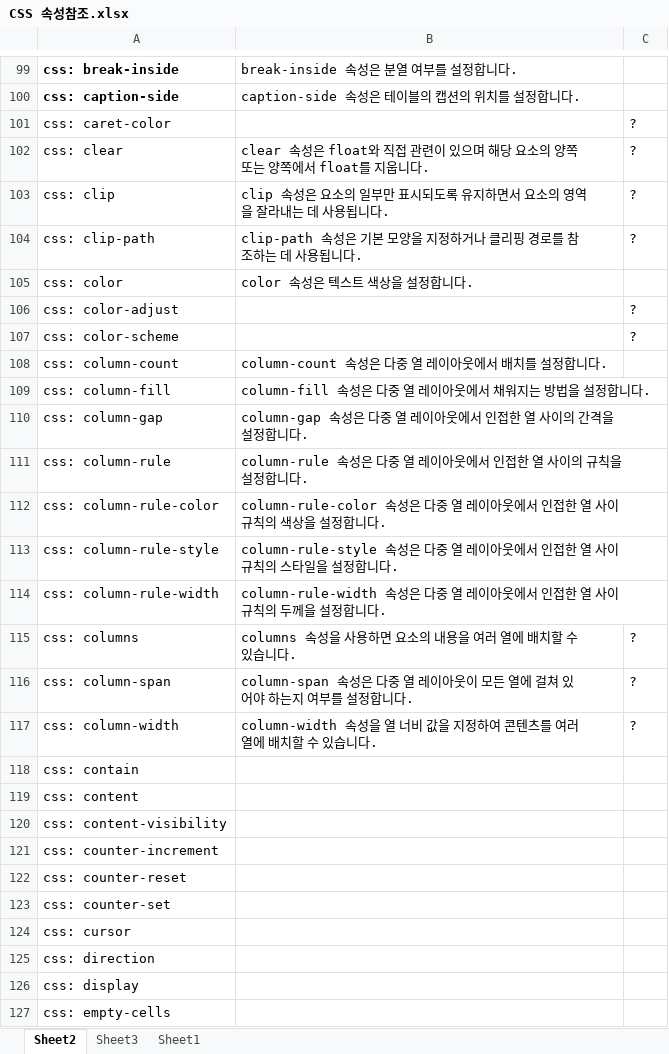
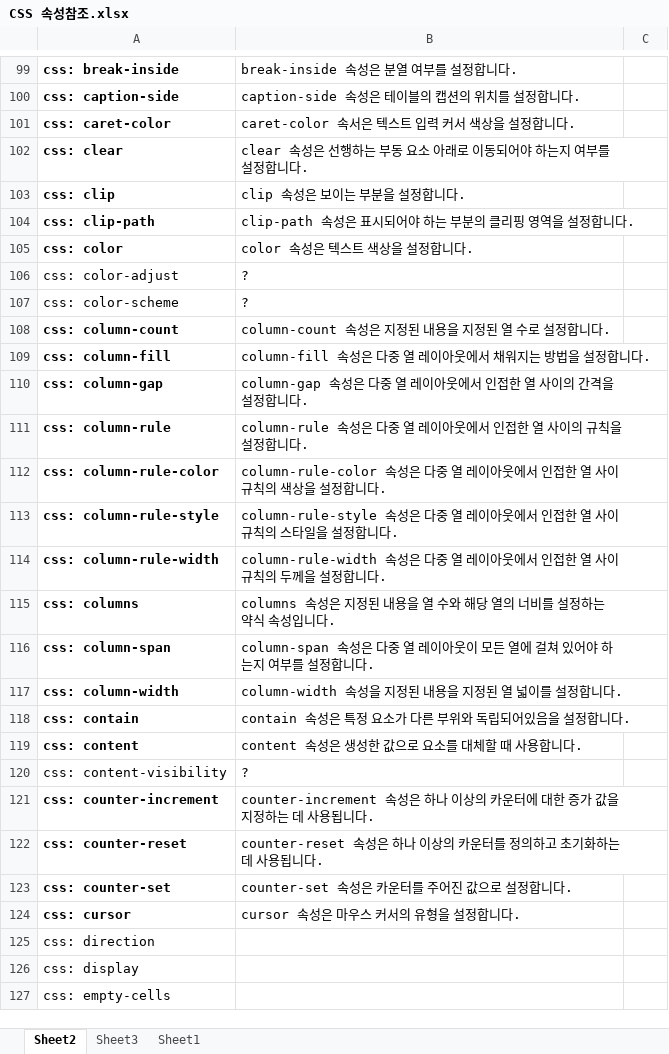
Before and after one commit to HeebongYu/webs_class, an Excel workbook: 참조/CSS 속성참조.xlsx, sheet Sheet2, drawn as a sheet; only a part is shown, gaps mark what is left out; values as stored, in another font and other column widths than the file's, no borders; the diff names each change by its address in the sheet, - before the commit and + after, or states it on an @@ line.

```diff
--- a/참조/CSS 속성참조.xlsx (sheet Sheet2)
+++ b/참조/CSS 속성참조.xlsx (sheet Sheet2)
-A101:A105 bold: off
+A101:A105 bold: on
-B101: (empty)
+B101: caret-color 속서은 텍스트 입력 커서 색상을 설정합니다.
-C101:C104: ?
+C101:C104: (empty)
-B102: …속성은 float와 직접 관련이 있으며 해당 요소의 양쪽 또는 양쪽에서 float를 지웁니다.
+B102: …속성은 선행하는 부동 요소 아래로 이동되어야 하는지 여부를 설정합니다.
-B103: clip 속성은 요소의 일부만 표시되도록 유지하면서 요소의 영역을 잘라내는 데 사용됩니다.
+B103: clip 속성은 보이는 부분을 설정합니다.
-B104: clip-path 속성은 기본 모양을 지정하거나 클리핑 경로를 참조하는 데 사용됩니다.
+B104: clip-path 속성은 표시되어야 하는 부분의 클리핑 영역을 설정합니다.
-B106:B107: (empty)
+B106:B107: ?
-C106:C107: ?
+C106:C107: (empty)
-A108:A119 bold: off
+A108:A119 bold: on
-B108: column-count 속성은 다중 열 레이아웃에서 배치를 설정합니다.
+B108: column-count 속성은 지정된 내용을 지정된 열 수로 설정합니다.
-B115: columns 속성을 사용하면 요소의 내용을 여러 열에 배치할 수 있습니다.
+B115: columns 속성은 지정된 내용을 열 수와 해당 열의 너비를 설정하는 약식 속성입니다.
-C115:C117: ?
+C115:C117: (empty)
-B117: …속성을 열 너비 값을 지정하여 콘텐츠를 여러 열에 배치할 수 있습니다.
+B117: …속성을 지정된 내용을 지정된 열 넓이를 설정합니다.
-B118: (empty)
+B118: contain 속성은 특정 요소가 다른 부위와 독립되어있음을 설정합니다.
-B119: (empty)
+B119: content 속성은 생성한 값으로 요소를 대체할 때 사용합니다.
-B120: (empty)
+B120: ?
-A121:A124 bold: off
+A121:A124 bold: on
-B121: (empty)
+B121: counter-increment 속성은 하나 이상의 카운터에 대한 증가 값을 지정하는 데 사용됩니다.
-B122: (empty)
+B122: counter-reset 속성은 하나 이상의 카운터를 정의하고 초기화하는 데 사용됩니다.
-B123: (empty)
+B123: counter-set 속성은 카운터를 주어진 값으로 설정합니다.
-B124: (empty)
+B124: cursor 속성은 마우스 커서의 유형을 설정합니다.
```
Also changed, not shown: 28 other files.
